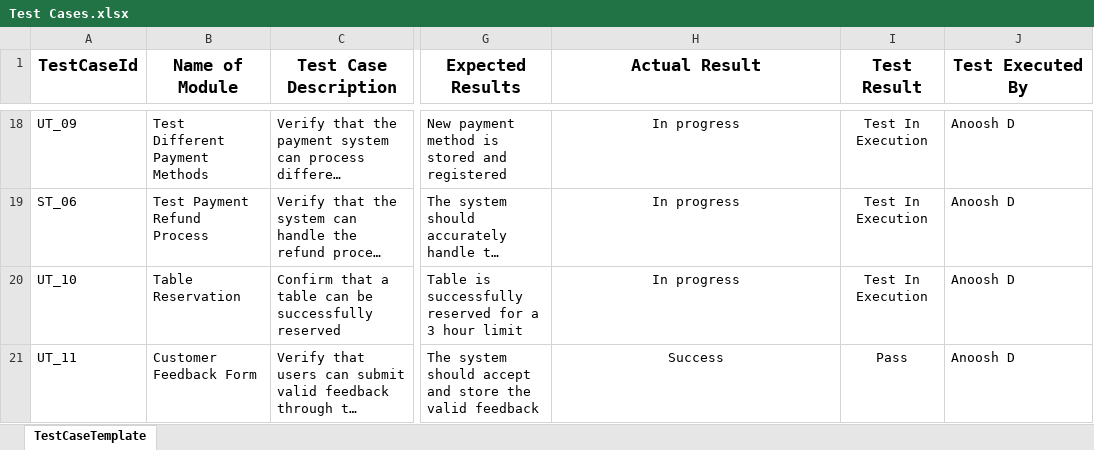
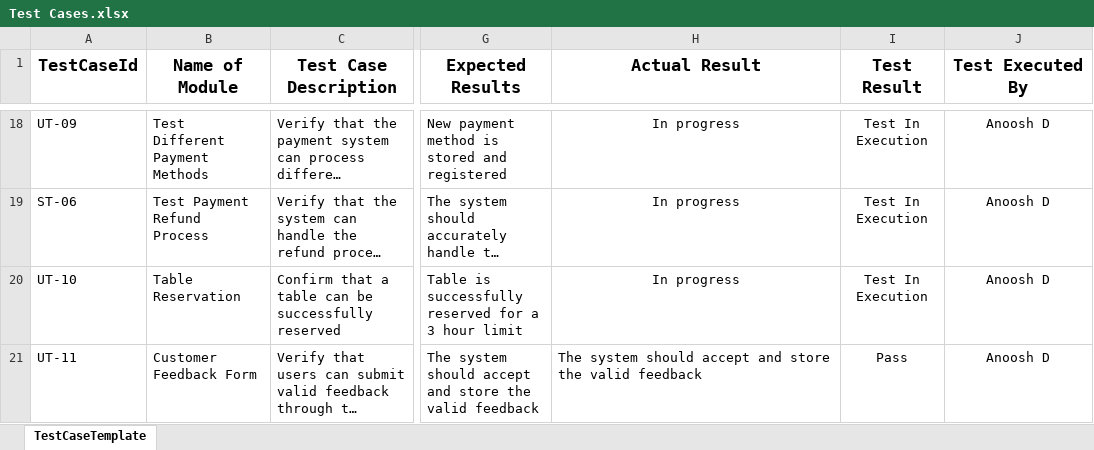
Before and after one commit to anshulbaliga7/AgileBiteExpress, an Excel workbook: Test_cases/Test Cases.xlsx, sheet TestCaseTemplate, drawn as a sheet; only a part is shown, gaps mark what is left out; long unchanged cells end in …; values as stored, in another font and other column widths than the file's, no borders; the diff covers the shown part only; the diff names each change by its address in the sheet, - before the commit and + after, or states it on an @@ line.

```diff
--- a/Test_cases/Test Cases.xlsx (sheet TestCaseTemplate)
+++ b/Test_cases/Test Cases.xlsx (sheet TestCaseTemplate)
-A18 (TestCaseId): UT_09
+A18 (TestCaseId): UT-09
-J18:J21 alignment: left
+J18:J21 alignment: center
-A19 (TestCaseId): ST_06
+A19 (TestCaseId): ST-06
-A20 (TestCaseId): UT_10
+A20 (TestCaseId): UT-10
-A21 (TestCaseId): UT_11
+A21 (TestCaseId): UT-11
-H21 (Actual Result): Success
+H21 (Actual Result): The system should accept and store the valid feedback
-H21 alignment: center
+H21 alignment: left
```
Also changed, not shown: 27 edited cells and cell formats elsewhere in this sheet.
